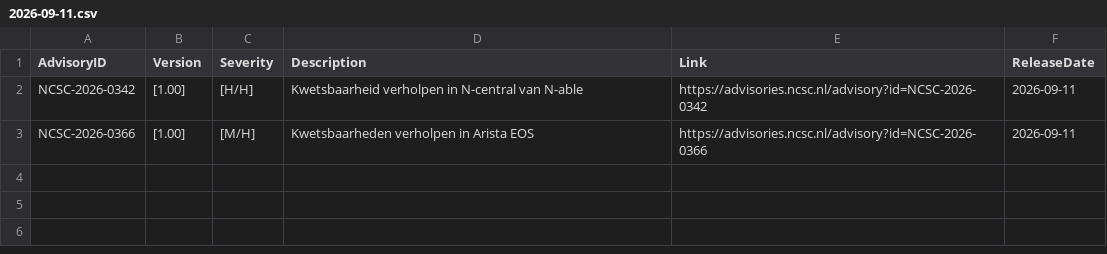
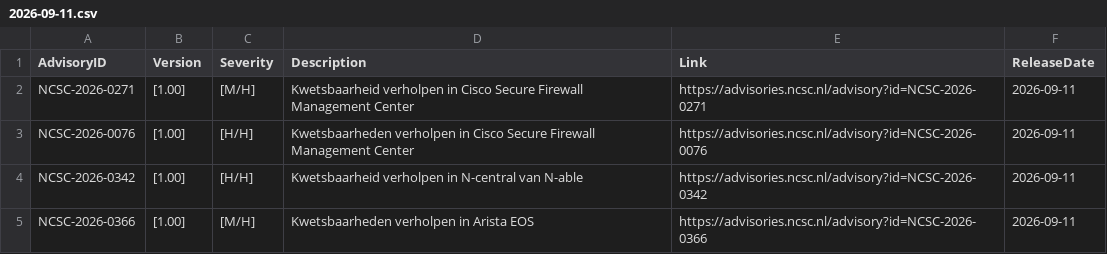
Before and after one commit to koensmink/ncsc-advisory-watcher, a CSV file: output/daily/2026-09-11.csv, drawn as a sheet.

```diff
--- a/output/daily/2026-09-11.csv
+++ b/output/daily/2026-09-11.csv
@@ -1,2 +1,4 @@
 AdvisoryID,Version,Severity,Description,Link,ReleaseDate
+NCSC-2026-0271,[1.00],[M/H],Kwetsbaarheid verholpen in Cisco Secure Firewall Management Center,https://advisories.ncsc.nl/advisory?id=NCSC-2026-0271,2026-09-11
+NCSC-2026-0076,[1.00],[H/H],Kwetsbaarheden verholpen in Cisco Secure Firewall Management Center,https://advisories.ncsc.nl/advisory?id=NCSC-2026-0076,2026-09-11
 NCSC-2026-0342,[1.00],[H/H],Kwetsbaarheid verholpen in N-central van N-able,https://advisories.ncsc.nl/advisory?id=NCSC-2026-0342,2026-09-11
```
Also changed, not shown: 3 other files.
